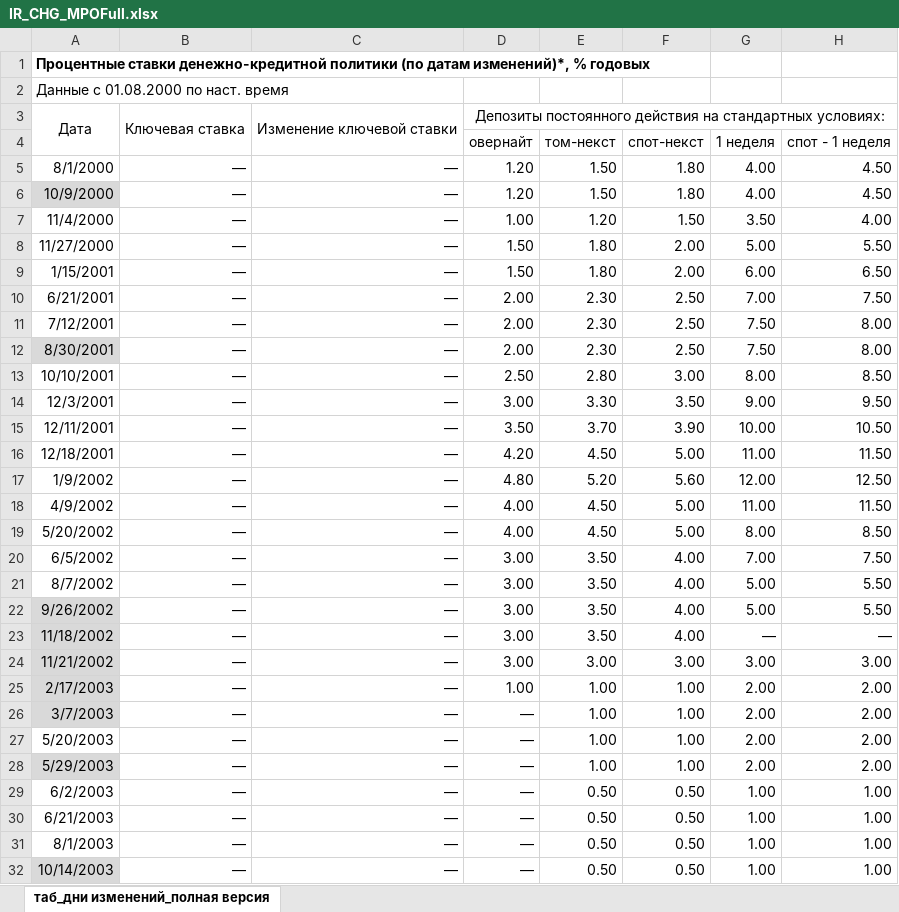
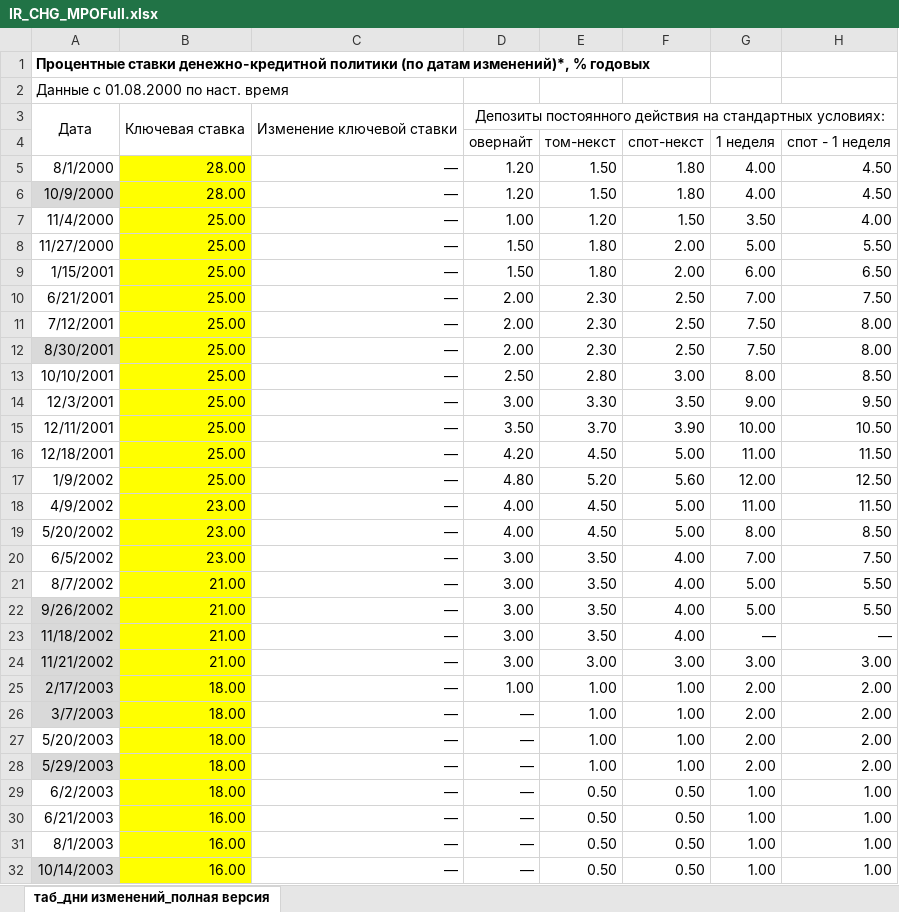
Before and after one commit to SofiaMakashova/ITMO_NIR, an Excel workbook: data/IR_CHG_MPOFull.xlsx, sheet таб_дни изменений_полная версия, drawn as a sheet; only a part is shown; values as stored, in another font and other column widths than the file's, no borders; the diff covers the shown part only; the diff names each change by its address in the sheet, - before the commit and + after, or states it on an @@ line.

```diff
--- a/data/IR_CHG_MPOFull.xlsx (sheet таб_дни изменений_полная версия)
+++ b/data/IR_CHG_MPOFull.xlsx (sheet таб_дни изменений_полная версия)
-B5:B6: —
+B5:B6: 28.00
-B5:B32 fill: none
+B5:B32 fill: #FFFF00
-B7:B17: —
+B7:B17: 25.00
-B18:B20: —
+B18:B20: 23.00
-B21:B24: —
+B21:B24: 21.00
-B25:B29: —
+B25:B29: 18.00
-B30:B32: —
+B30:B32: 16.00
```
Also changed, not shown: 67 edited cells and cell formats elsewhere in this sheet, data/NPL_после2019.xlsx, data/Unemployment_rate.xlsx, 7 other files.
